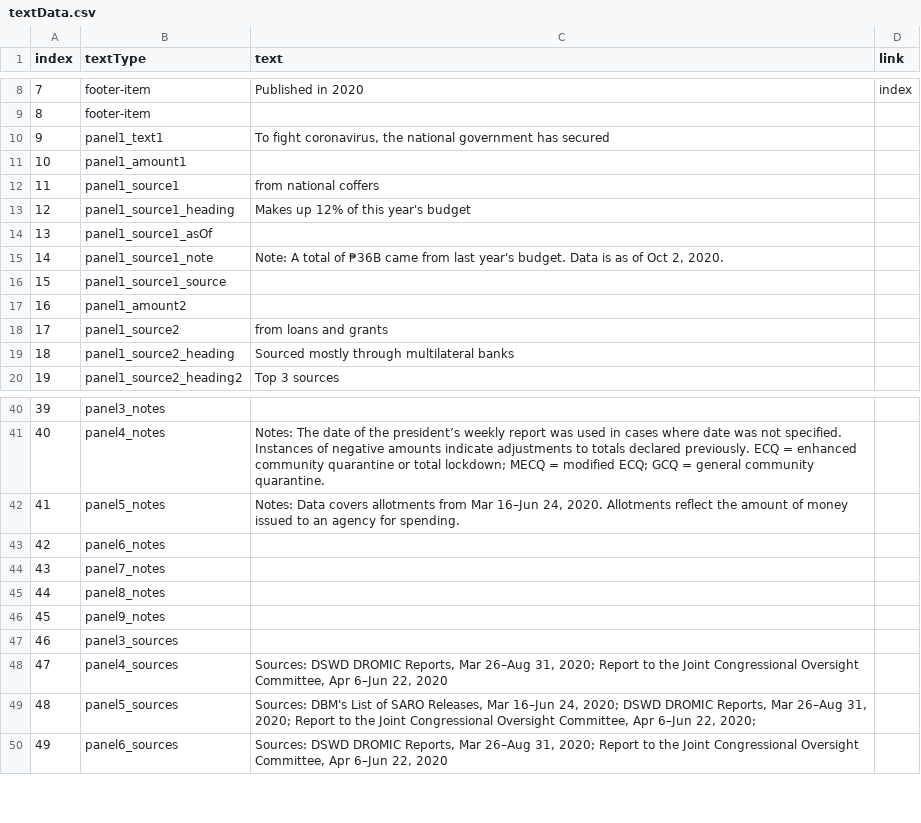
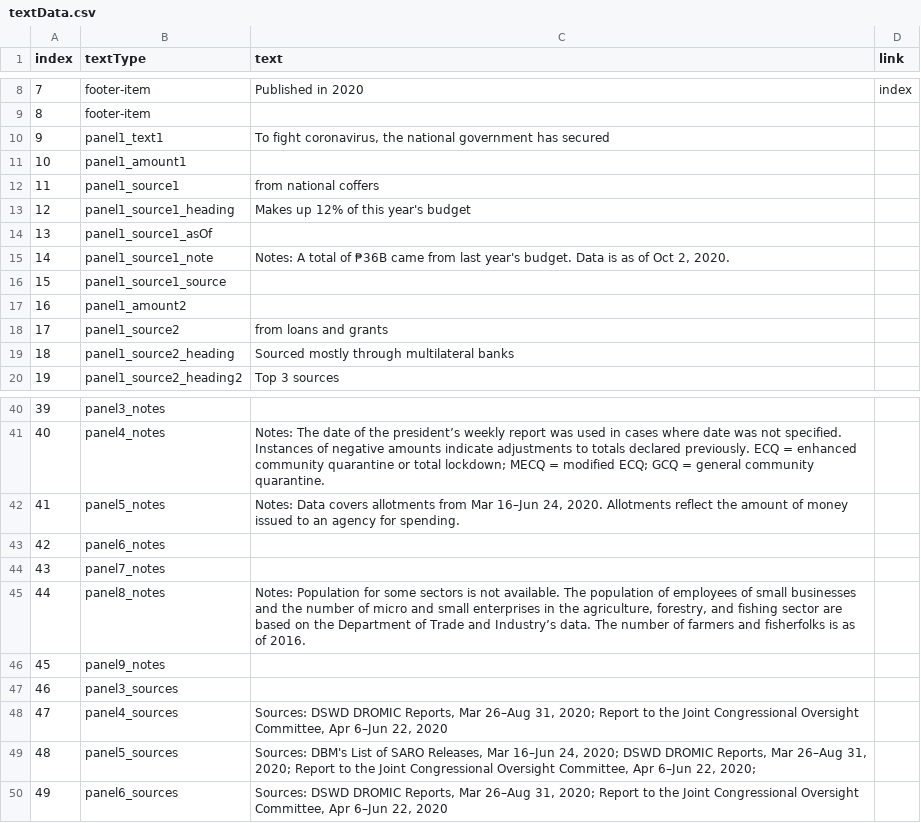
Before and after one commit to rfcaronan/covidph-aid-dashboard, a CSV file: src/datasets/textData.csv, drawn as a sheet; only a part is shown, gaps mark what is left out.

Commit message:
final datasets and functionalities

```diff
--- a/src/datasets/textData.csv
+++ b/src/datasets/textData.csv
@@ -14,3 +14,3 @@
 13,panel1_source1_asOf,,
-14,panel1_source1_note,"Note: A total of ₱36B came from last year's budget. Data is as of Oct 2, 2020.",
+14,panel1_source1_note,"Notes: A total of ₱36B came from last year's budget. Data is as of Oct 2, 2020.",
 15,panel1_source1_source,,
@@ -44,3 +44,3 @@
 43,panel7_notes,,
-44,panel8_notes,,
+44,panel8_notes,"Notes: Population for some sectors is not available. The population of employees of small businesses and the number of micro and small enterprises in the agriculture, forestry, and fishing sector are based on the Department of Trade and Industry’s data. The number of farmers and fisherfolks is as of 2016.",
 45,panel9_notes,,
```
Also changed, not shown: 9 other files.
